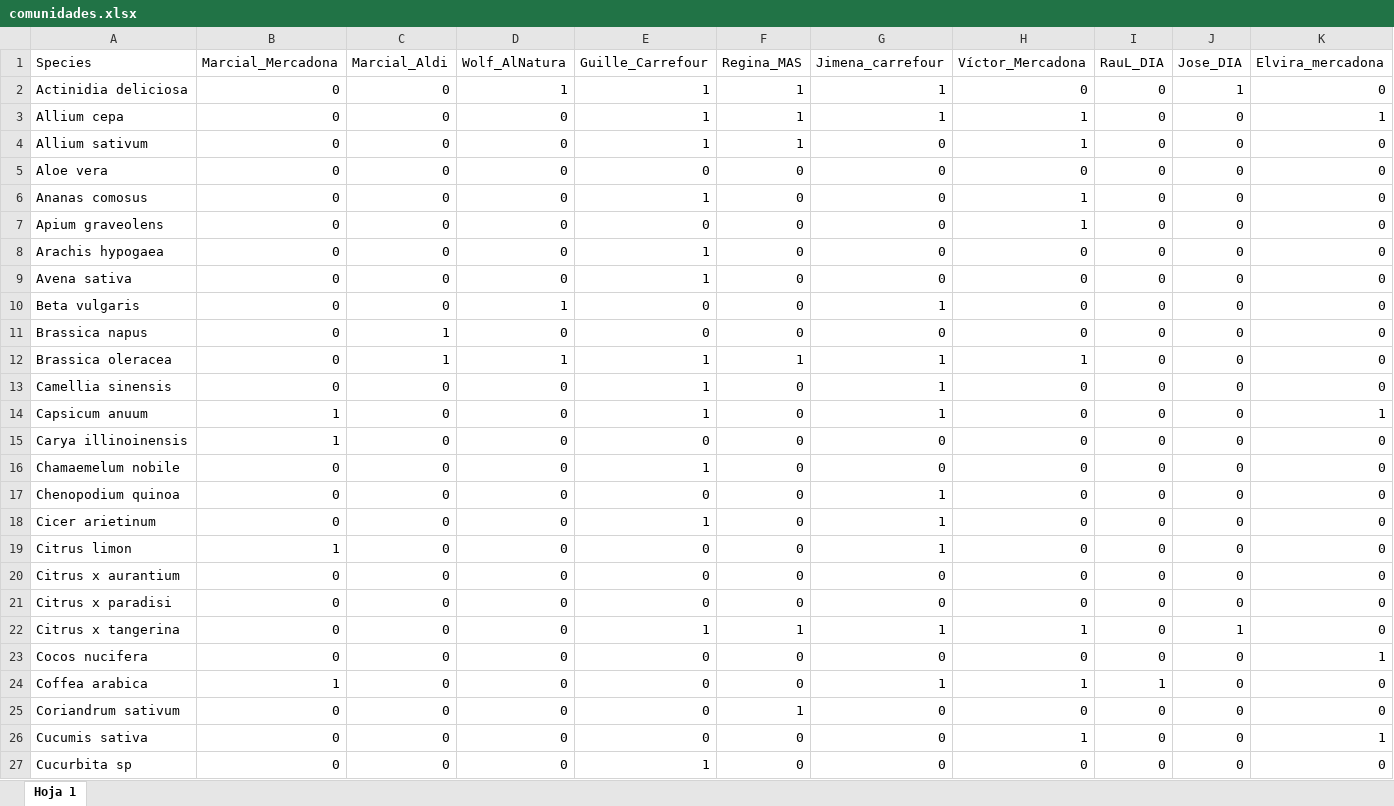
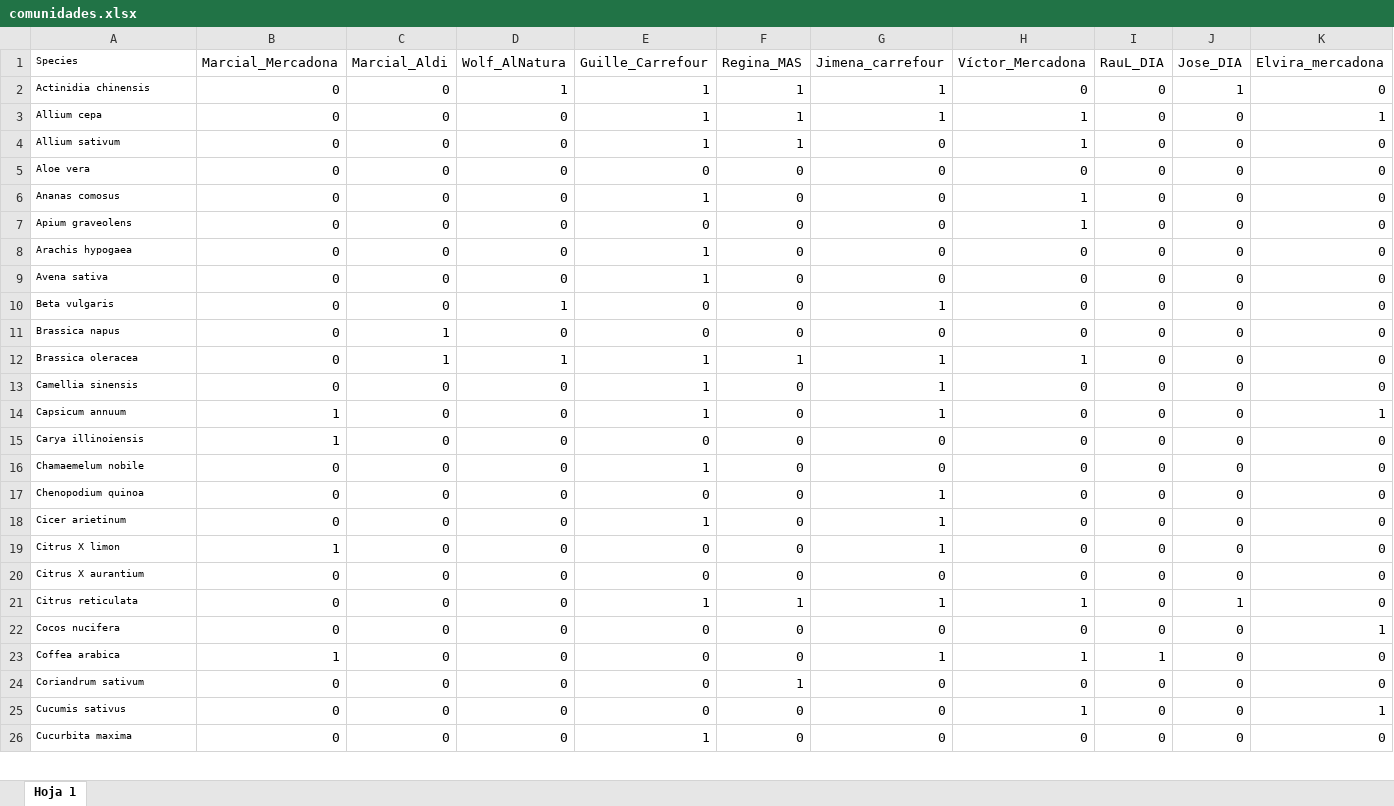
Before and after one commit to amesclir/PCM_S13, an Excel workbook: comunidades.xlsx, sheet Hoja 1, drawn as a sheet; only a part is shown; values as stored, in another font and other column widths than the file's, no borders; charts and pictures not drawn; removed rows and columns are numbered as before the commit, all else as after; rows hold the shown columns only; the diff covers the shown part only; the diff names each change by its address in the sheet, - before the commit and + after, or states it on an @@ line.

```diff
--- a/comunidades.xlsx (sheet Hoja 1)
+++ b/comunidades.xlsx (sheet Hoja 1)
@@ A1:A20 text size: smaller @@
-A2 (Species): Actinidia deliciosa
+A2 (Species): Actinidia chinensis
-A14 (Species): Capsicum anuum
+A14 (Species): Capsicum annuum
-A15 (Species): Carya illinoinensis
+A15 (Species): Carya illinoiensis
-A19 (Species): Citrus limon
+A19 (Species): Citrus X limon
-A20 (Species): Citrus x aurantium
+A20 (Species): Citrus X aurantium
-row 21: Citrus x paradisi | 0 | 0 | 0 | 0 | 0 | 0 | 0 | 0 | 0 | 0
-A21 (Species): Citrus x tangerina
+A21 (Species): Citrus reticulata
@@ A21:A26 text size: smaller @@
-A25 (Species): Cucumis sativa
+A25 (Species): Cucumis sativus
-A26 (Species): Cucurbita sp
+A26 (Species): Cucurbita maxima
```
Also changed, not shown: 1 added row, 2 removed rows, 8 edited cells and cell formats elsewhere in this sheet, charts or pictures, 3 other files.
